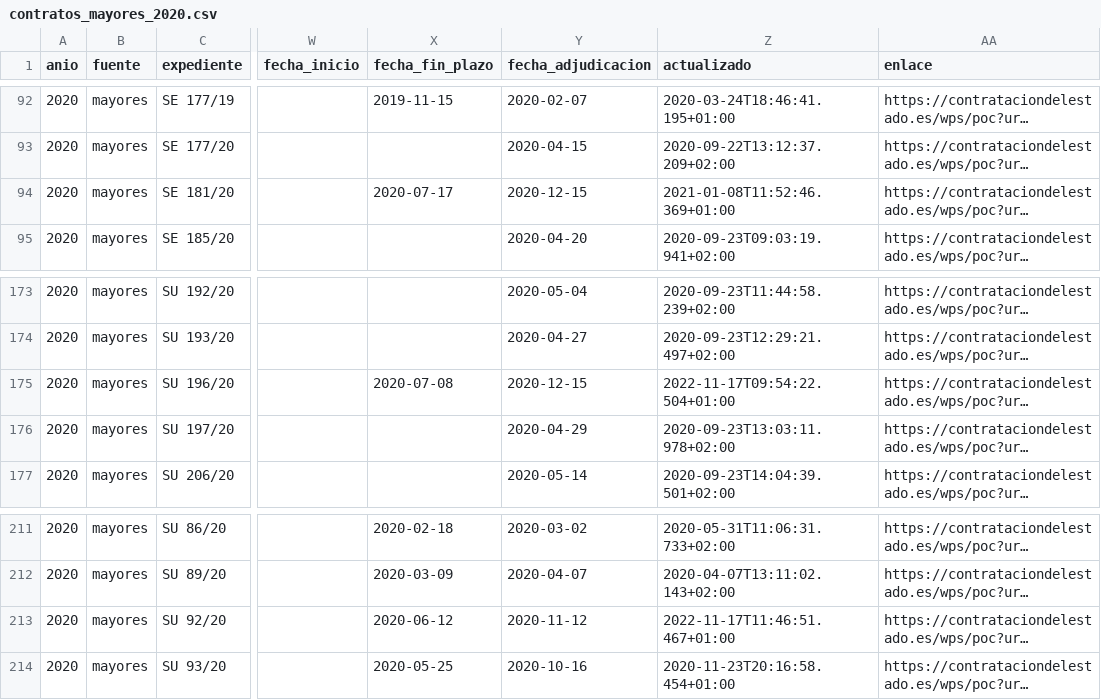
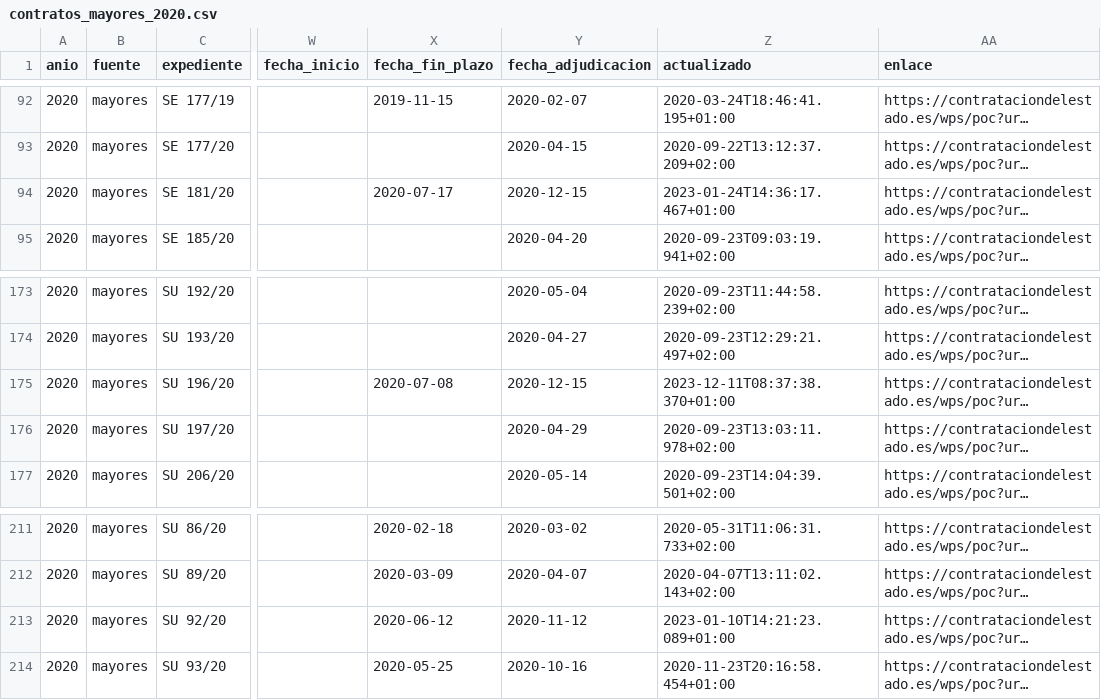
Before and after one commit to JoseHino/observatorio-contratacion-marbella, a CSV file: csv/contratos_mayores_2020.csv, drawn as a sheet; only a part is shown, gaps mark what is left out; long unchanged cells end in …; the diff covers the shown part only; the diff names each change by its address in the sheet, - before the commit and + after, or states it on an @@ line.

```diff
--- a/csv/contratos_mayores_2020.csv
+++ b/csv/contratos_mayores_2020.csv
-Z94 (actualizado): 2021-01-08T11:52:46.369+01:00
+Z94 (actualizado): 2023-01-24T14:36:17.467+01:00
-Z175 (actualizado): 2022-11-17T09:54:22.504+01:00
+Z175 (actualizado): 2023-12-11T08:37:38.370+01:00
-Z213 (actualizado): 2022-11-17T11:46:51.467+01:00
+Z213 (actualizado): 2023-01-10T14:21:23.089+01:00
```
Also changed, not shown: 10 edited cells elsewhere in this file, csv/contratos_mayores_2018.csv, csv/contratos_mayores_2019.csv, 17 other files.
